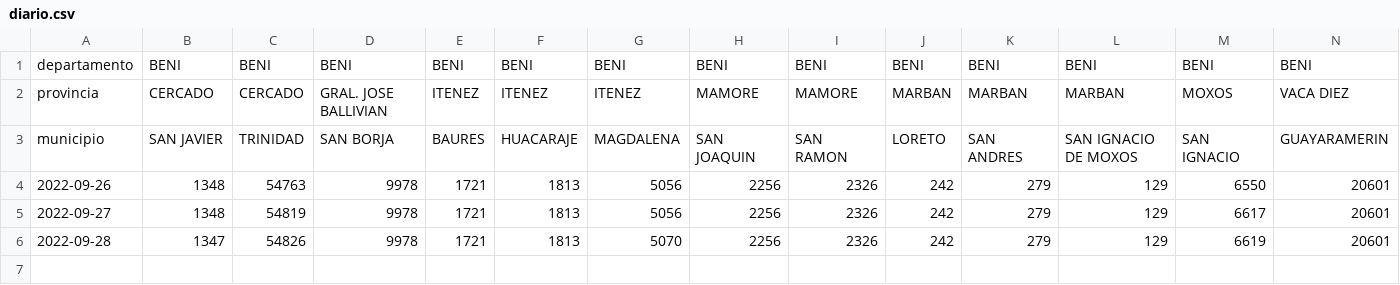
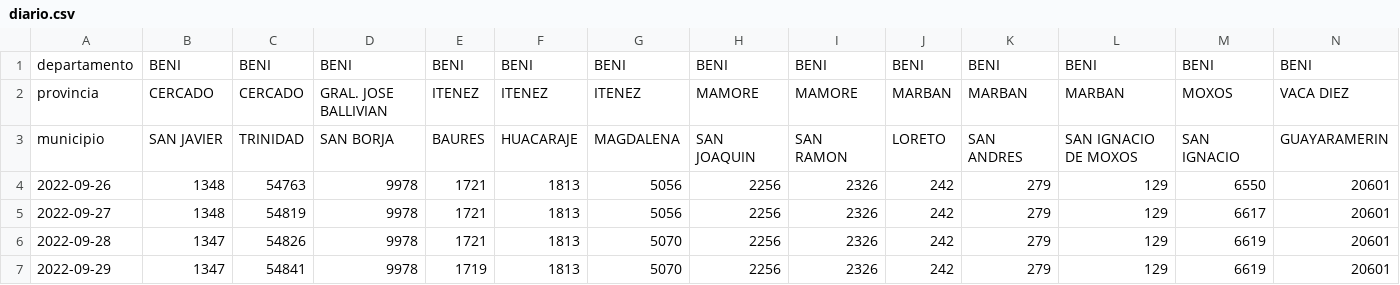
Before and after one commit to mauforonda/avance_censo, a CSV file: data/cartografia/diario.csv, drawn as a sheet; only a part is shown; rows hold the shown columns only; the diff names each change by its address in the sheet, - before the commit and + after, or states it on an @@ line.

```diff
--- a/data/cartografia/diario.csv
+++ b/data/cartografia/diario.csv
+row 7: 2022-09-29 | 1347 | 54841 | 9978 | 1719 | 1813 | 5070 | 2256 | 2326 | 242 | 279 | 129 | 6619 | 20601
```
Also changed, not shown: data/cartografia/estado.csv, data/cartografia/semanal.csv, 1 other file.
